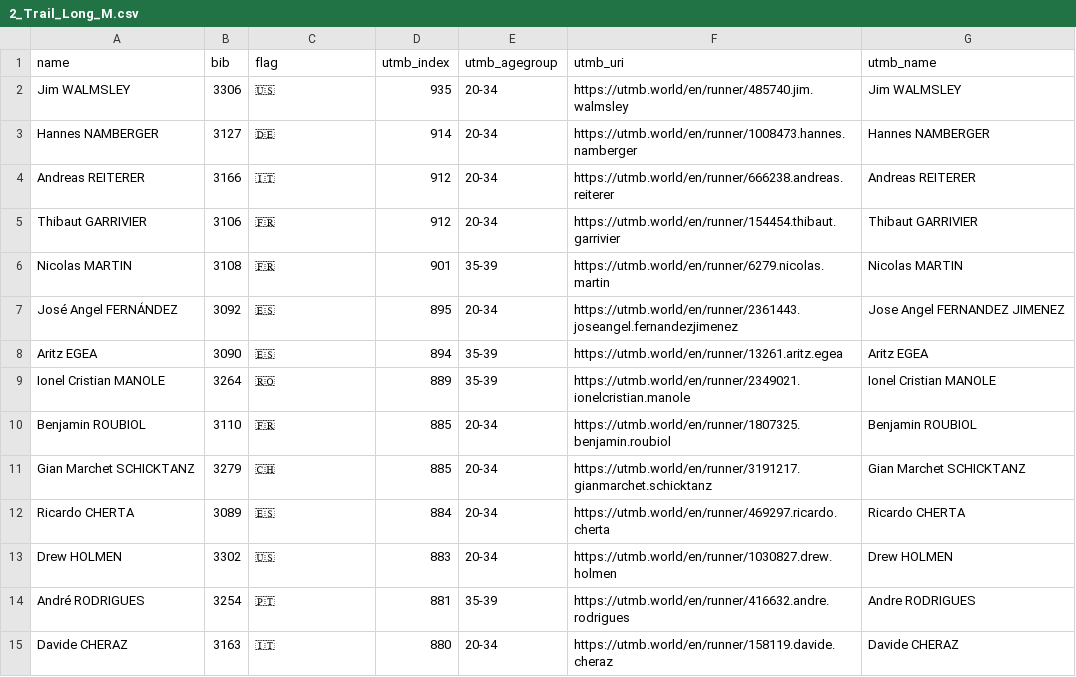
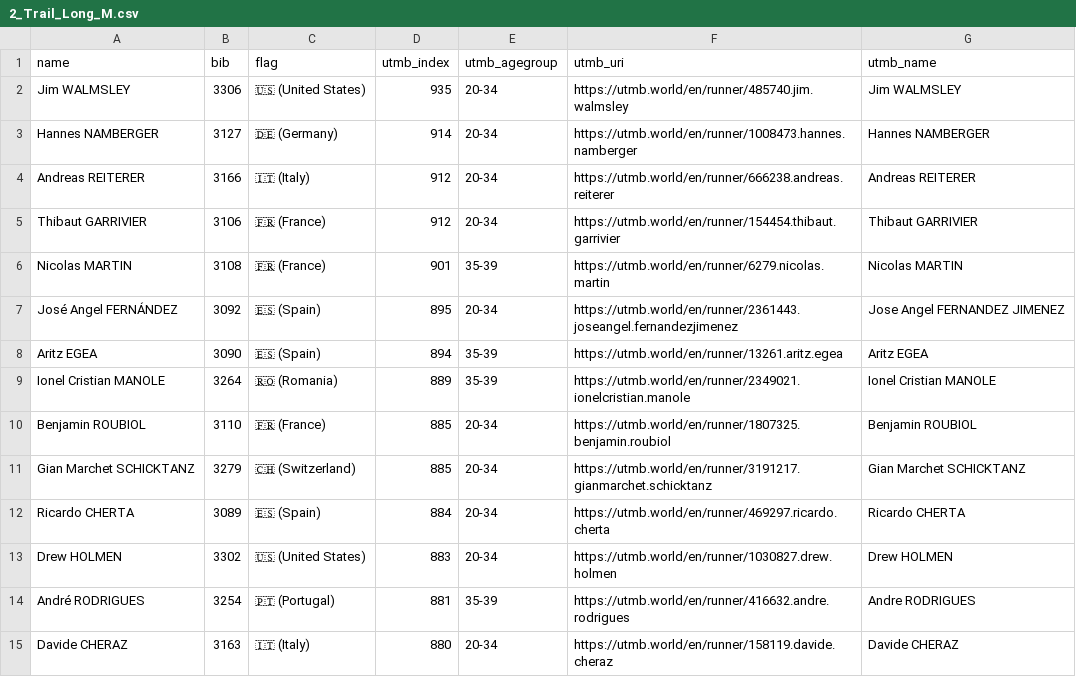
Before and after one commit to Lingepumpe/utmb-enrich, a CSV file: data/2_Trail_Long_M.csv, drawn as a sheet; only a part is shown; the diff covers the shown part only.

```diff
--- a/data/2_Trail_Long_M.csv
+++ b/data/2_Trail_Long_M.csv
@@ -1,15 +1,15 @@
 name,bib,flag,utmb_index,utmb_agegroup,utmb_uri,utmb_name
-Jim WALMSLEY,3306,🇺🇸,935,20-34,https://utmb.world/en/runner/485740.jim.walmsley,Jim WALMSLEY
-Hannes NAMBERGER,3127,🇩🇪,914,20-34,https://utmb.world/en/runner/1008473.hannes.namberger,Hannes NAMBERGER
-Andreas REITERER,3166,🇮🇹,912,20-34,https://utmb.world/en/runner/666238.andreas.reiterer,Andreas REITERER
-Thibaut GARRIVIER,3106,🇫🇷,912,20-34,https://utmb.world/en/runner/154454.thibaut.garrivier,Thibaut GARRIVIER
-Nicolas MARTIN,3108,🇫🇷,901,35-39,https://utmb.world/en/runner/6279.nicolas.martin,Nicolas MARTIN
-José Angel FERNÁNDEZ,3092,🇪🇸,895,20-34,https://utmb.world/en/runner/2361443.joseangel.fernandezjimenez,Jose Angel FERNANDEZ JIMENEZ
-Aritz EGEA,3090,🇪🇸,894,35-39,https://utmb.world/en/runner/13261.aritz.egea,Aritz EGEA
-Ionel Cristian MANOLE,3264,🇷🇴,889,35-39,https://utmb.world/en/runner/2349021.ionelcristian.manole,Ionel Cristian MANOLE
-Benjamin ROUBIOL,3110,🇫🇷,885,20-34,https://utmb.world/en/runner/1807325.benjamin.roubiol,Benjamin ROUBIOL
-Gian Marchet SCHICKTANZ,3279,🇨🇭,885,20-34,https://utmb.world/en/runner/3191217.gianmarchet.schicktanz,Gian Marchet SCHICKTANZ
-Ricardo CHERTA,3089,🇪🇸,884,20-34,https://utmb.world/en/runner/469297.ricardo.cherta,Ricardo CHERTA
-Drew HOLMEN,3302,🇺🇸,883,20-34,https://utmb.world/en/runner/1030827.drew.holmen,Drew HOLMEN
-André RODRIGUES,3254,🇵🇹,881,35-39,https://utmb.world/en/runner/416632.andre.rodrigues,Andre RODRIGUES
-Davide CHERAZ,3163,🇮🇹,880,20-34,https://utmb.world/en/runner/158119.davide.cheraz,Davide CHERAZ
+Jim WALMSLEY,3306,🇺🇸 (United States),935,20-34,https://utmb.world/en/runner/485740.jim.walmsley,Jim WALMSLEY
+Hannes NAMBERGER,3127,🇩🇪 (Germany),914,20-34,https://utmb.world/en/runner/1008473.hannes.namberger,Hannes NAMBERGER
+Andreas REITERER,3166,🇮🇹 (Italy),912,20-34,https://utmb.world/en/runner/666238.andreas.reiterer,Andreas REITERER
+Thibaut GARRIVIER,3106,🇫🇷 (France),912,20-34,https://utmb.world/en/runner/154454.thibaut.garrivier,Thibaut GARRIVIER
+Nicolas MARTIN,3108,🇫🇷 (France),901,35-39,https://utmb.world/en/runner/6279.nicolas.martin,Nicolas MARTIN
+José Angel FERNÁNDEZ,3092,🇪🇸 (Spain),895,20-34,https://utmb.world/en/runner/2361443.joseangel.fernandezjimenez,Jose Angel FERNANDEZ JIMENEZ
+Aritz EGEA,3090,🇪🇸 (Spain),894,35-39,https://utmb.world/en/runner/13261.aritz.egea,Aritz EGEA
+Ionel Cristian MANOLE,3264,🇷🇴 (Romania),889,35-39,https://utmb.world/en/runner/2349021.ionelcristian.manole,Ionel Cristian MANOLE
+Benjamin ROUBIOL,3110,🇫🇷 (France),885,20-34,https://utmb.world/en/runner/1807325.benjamin.roubiol,Benjamin ROUBIOL
+Gian Marchet SCHICKTANZ,3279,🇨🇭 (Switzerland),885,20-34,https://utmb.world/en/runner/3191217.gianmarchet.schicktanz,Gian Marchet SCHICKTANZ
+Ricardo CHERTA,3089,🇪🇸 (Spain),884,20-34,https://utmb.world/en/runner/469297.ricardo.cherta,Ricardo CHERTA
+Drew HOLMEN,3302,🇺🇸 (United States),883,20-34,https://utmb.world/en/runner/1030827.drew.holmen,Drew HOLMEN
+André RODRIGUES,3254,🇵🇹 (Portugal),881,35-39,https://utmb.world/en/runner/416632.andre.rodrigues,Andre RODRIGUES
+Davide CHERAZ,3163,🇮🇹 (Italy),880,20-34,https://utmb.world/en/runner/158119.davide.cheraz,Davide CHERAZ
```
Also changed, not shown: 164 edited cells elsewhere in this file, data/1_Vertical_Uphill_M.csv, data/2_Trail_Long_F.csv, 26 other files.
